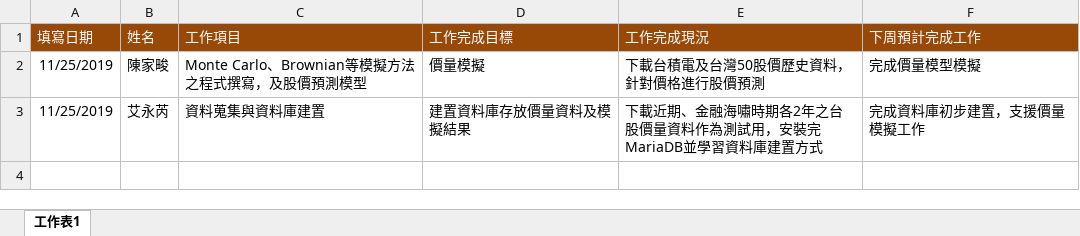
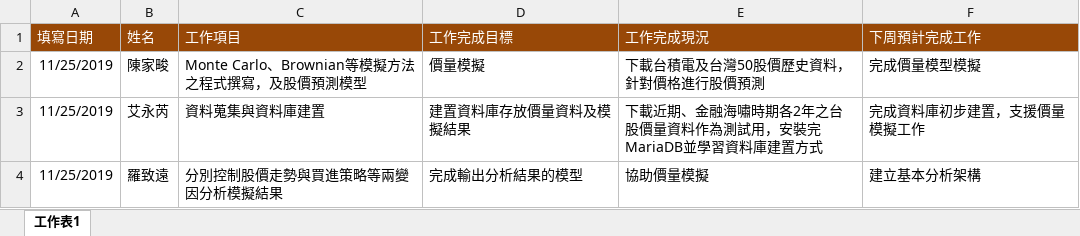
Before and after one commit to ryanlo777/NTU-11-6-block-trade, an Excel workbook: 工作進度.xlsx, sheet 工作表1, drawn as a sheet; values as stored, in another font and other column widths than the file's, no borders; the diff names each change by its address in the sheet, - before the commit and + after, or states it on an @@ line.

Commit message:
Add files via upload

```diff
--- a/工作進度.xlsx (sheet 工作表1)
+++ b/工作進度.xlsx (sheet 工作表1)
+row 4: 11/25/2019 | 羅致遠 | 分別控制股價走勢與買進策略等兩變因分析模擬結果 | 完成輸出分析結果的模型 | 協助價量模擬 | 建立基本分析架構
```
